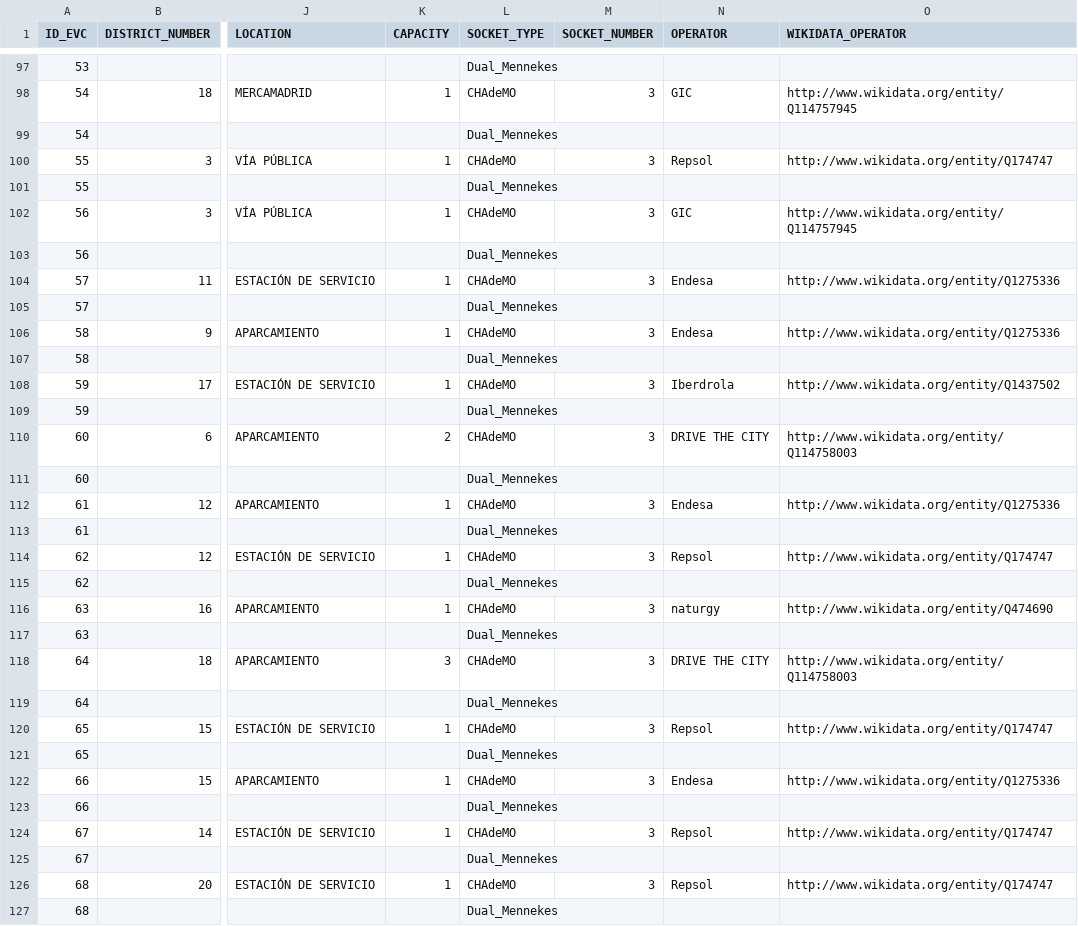
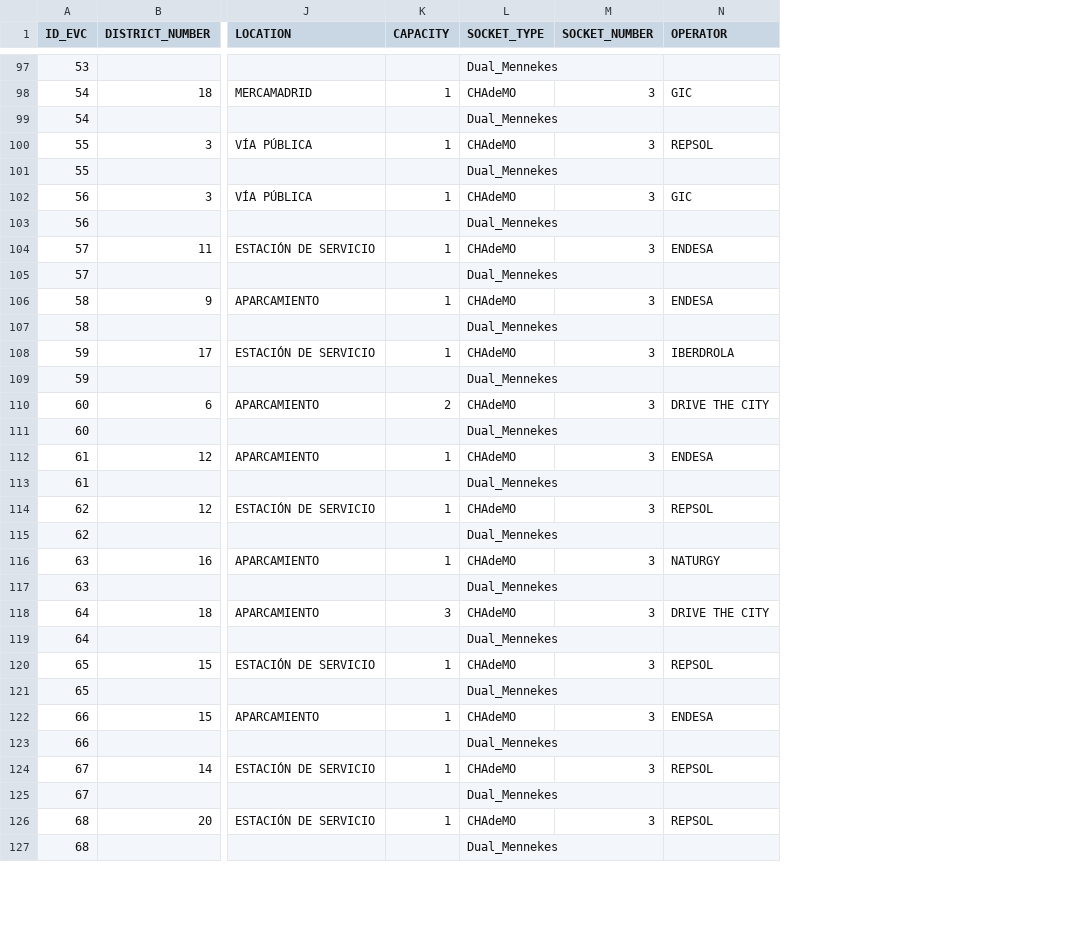
Before and after one commit to alexisimo/Curso2022-2023, a CSV file: HandsOn/Group02/csv/PUNTOS-PUBLICOS-RECARGA-VEHICULOS-ELECTRICOS-updated-with-links-v2.csv, drawn as a sheet; only a part is shown, gaps mark what is left out; the diff covers the shown part only; the diff names each change by its address in the sheet, - before the commit and + after, or states it on an @@ line.

```diff
--- a/HandsOn/Group02/csv/PUNTOS-PUBLICOS-RECARGA-VEHICULOS-ELECTRICOS-updated-with-links-v2.csv
+++ b/HandsOn/Group02/csv/PUNTOS-PUBLICOS-RECARGA-VEHICULOS-ELECTRICOS-updated-with-links-v2.csv
-column O (WIKIDATA_OPERATOR), rows 98-126: http://www.wikidata.org/entity/Q114757945 |  | http://www.wikidata.org/entity/Q174747 |  | http://www.wikidata.org/entity/Q114757945 |  | http://www.wikidata.org/entity/Q1275336 |  | http://www.wikidata.org/entity/Q1275336 |  | http://www.wikidata.org/entity/Q1437502 |  | http://www.wikidata.org/entity/Q114758003 |  | http://www.wikidata.org/entity/Q1275336 |  | http://www.wikidata.org/entity/Q174747 |  | http://www.wikidata.org/entity/Q474690 |  | http://www.wikidata.org/entity/Q114758003 |  | http://www.wikidata.org/entity/Q174747 |  | http://www.wikidata.org/entity/Q1275336 |  | http://www.wikidata.org/entity/Q174747 |  | http://www.wikidata.org/entity/Q174747
-N100 (OPERATOR): Repsol
+N100 (OPERATOR): REPSOL
-N104 (OPERATOR): Endesa
+N104 (OPERATOR): ENDESA
-N106 (OPERATOR): Endesa
+N106 (OPERATOR): ENDESA
-N108 (OPERATOR): Iberdrola
+N108 (OPERATOR): IBERDROLA
-N112 (OPERATOR): Endesa
+N112 (OPERATOR): ENDESA
-N114 (OPERATOR): Repsol
+N114 (OPERATOR): REPSOL
-N116 (OPERATOR): naturgy
+N116 (OPERATOR): NATURGY
-N120 (OPERATOR): Repsol
+N120 (OPERATOR): REPSOL
-N122 (OPERATOR): Endesa
+N122 (OPERATOR): ENDESA
-N124 (OPERATOR): Repsol
+N124 (OPERATOR): REPSOL
-N126 (OPERATOR): Repsol
+N126 (OPERATOR): REPSOL
```
Also changed, not shown: 41 edited cells elsewhere in this file.
